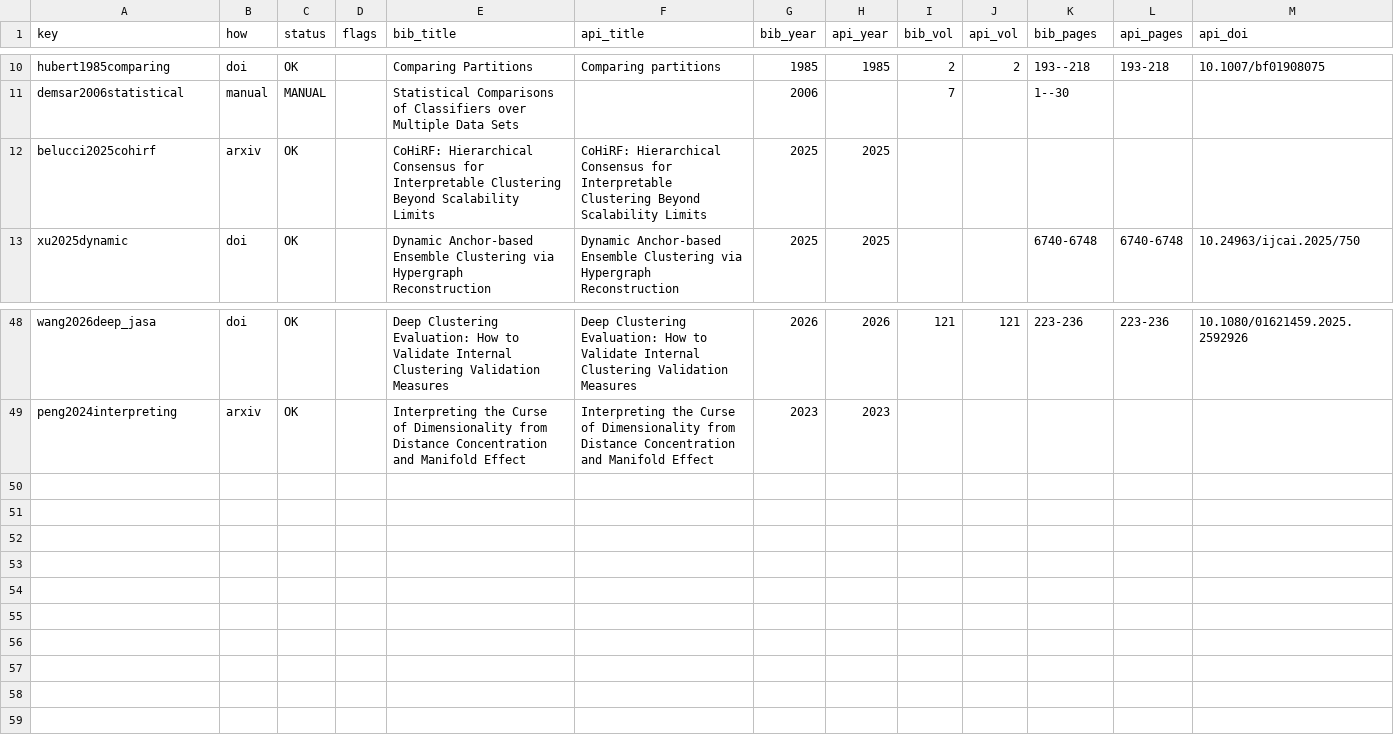
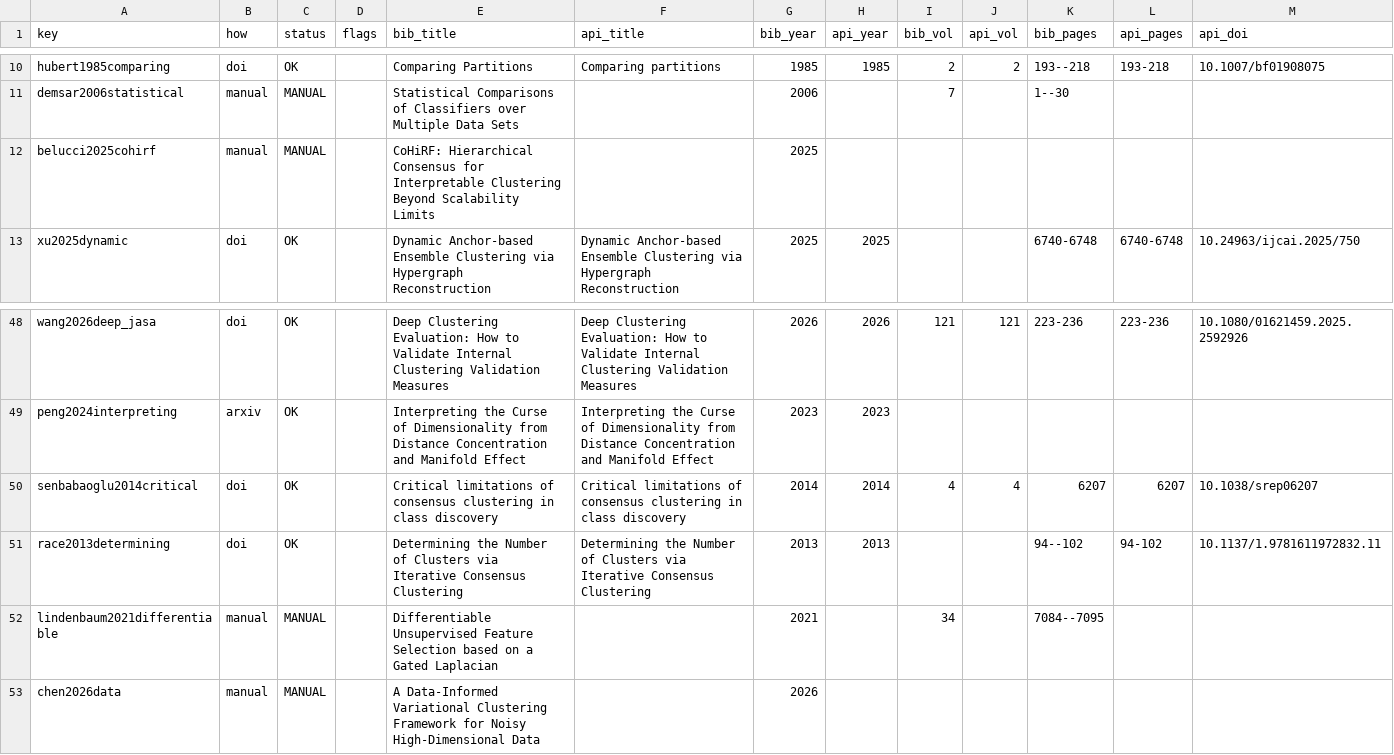
Before and after one commit to AkashKundu114/icc-clustering, a CSV file: submission/refs_report.csv, drawn as a sheet; only a part is shown, gaps mark what is left out.

Commit message:
feat(submission): shrink source.zip to 24MB, remove cite-once policy, verify refs, and finalize prereg-v2 updates

```diff
--- a/submission/refs_report.csv
+++ b/submission/refs_report.csv
@@ -11,3 +11,3 @@ hubert1985comparing,doi,OK,,Comparing Partitions,Comparing partitions,1985,1985,
 demsar2006statistical,manual,MANUAL,,Statistical Comparisons of Classifiers over Multiple Data Sets,,2006,,7,,1--30,,
-belucci2025cohirf,arxiv,OK,,CoHiRF: Hierarchical Consensus for Interpretable Clustering Beyond Scalability Limits,CoHiRF: Hierarchical Consensus for Interpretable Clustering Beyond Scalability Limits,2025,2025,,,,,
+belucci2025cohirf,manual,MANUAL,,CoHiRF: Hierarchical Consensus for Interpretable Clustering Beyond Scalability Limits,,2025,,,,,,
 xu2025dynamic,doi,OK,,Dynamic Anchor-based Ensemble Clustering via Hypergraph Reconstruction,Dynamic Anchor-based Ensemble Clustering via Hypergraph Reconstruction,2025,2025,,,6740-6748,6740-6748,10.24963/ijcai.2025/750
@@ -49 +49,5 @@ wang2026deep_jasa,doi,OK,,Deep Clustering Evaluation: How to Validate Internal C
 peng2024interpreting,arxiv,OK,,Interpreting the Curse of Dimensionality from Distance Concentration and Manifold Effect,Interpreting the Curse of Dimensionality from Distance Concentration and Manifold Effect,2023,2023,,,,,
+senbabaoglu2014critical,doi,OK,,Critical limitations of consensus clustering in class discovery,Critical limitations of consensus clustering in class discovery,2014,2014,4,4,6207,6207,10.1038/srep06207
+race2013determining,doi,OK,,Determining the Number of Clusters via Iterative Consensus Clustering,Determining the Number of Clusters via Iterative Consensus Clustering,2013,2013,,,94--102,94-102,10.1137/1.9781611972832.11
+lindenbaum2021differentiable,manual,MANUAL,,Differentiable Unsupervised Feature Selection based on a Gated Laplacian,,2021,,34,,7084--7095,,
+chen2026data,manual,MANUAL,,A Data-Informed Variational Clustering Framework for Noisy High-Dimensional Data,,2026,,,,,,
```
Also changed, not shown: 7 other files.
